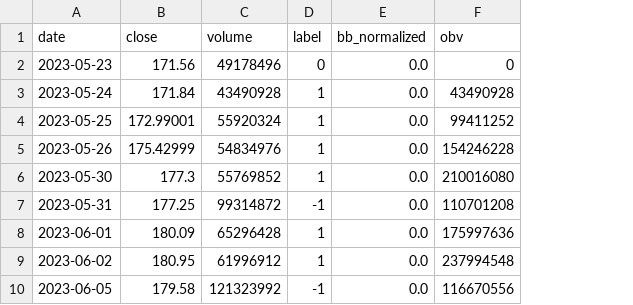
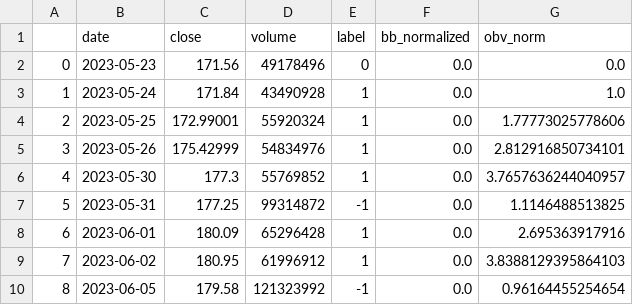
Before and after one commit to tdang08/ULTRA_MEGA_STOCK_NONADVISOR, a CSV file: output.csv, drawn as a sheet; only a part is shown; removed rows and columns are numbered as before the commit, all else as after; the diff names each change by its address in the sheet, - before the commit and + after, or states it on an @@ line.

Commit message:
normalized obv, it's looking good!

```diff
--- a/output.csv
+++ b/output.csv
+column A, rows 2-10: 0 | 1 | 2 | 3 | 4 | 5 | 6 | 7 | 8
-column F (obv), rows 2-10: 0 | 43490928 | 99411252 | 154246228 | 210016080 | 110701208 | 175997636 | 237994548 | 116670556
+column G (obv_norm), rows 2-10: 0.0 | 1.0 | 1.77773025778606 | 2.812916850734101 | 3.7657636244040957 | 1.1146488513825 | 2.695363917916 | 3.8388129395864103 | 0.96164455254654
```
Also changed, not shown: 1 other file.
